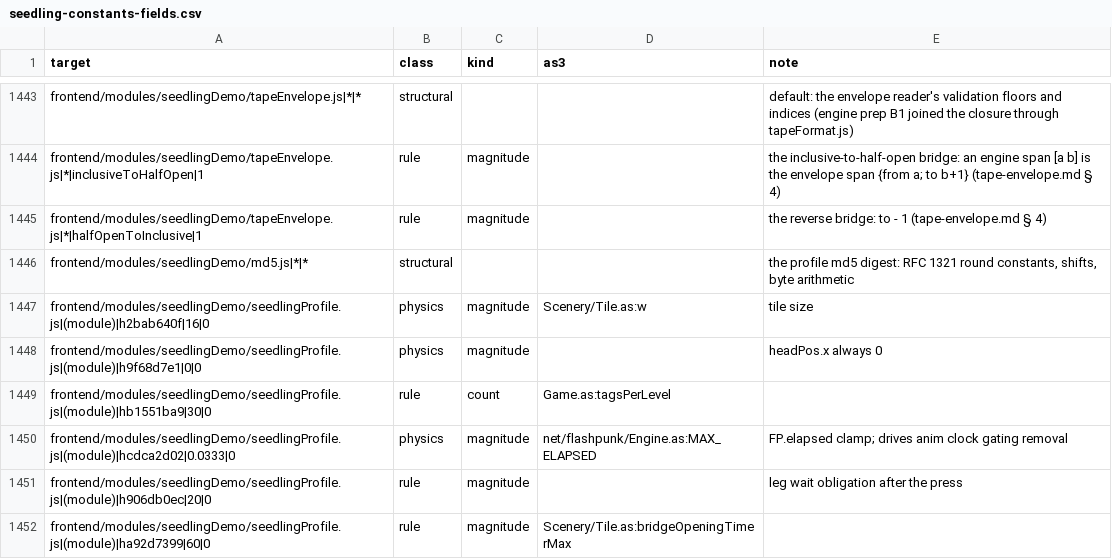
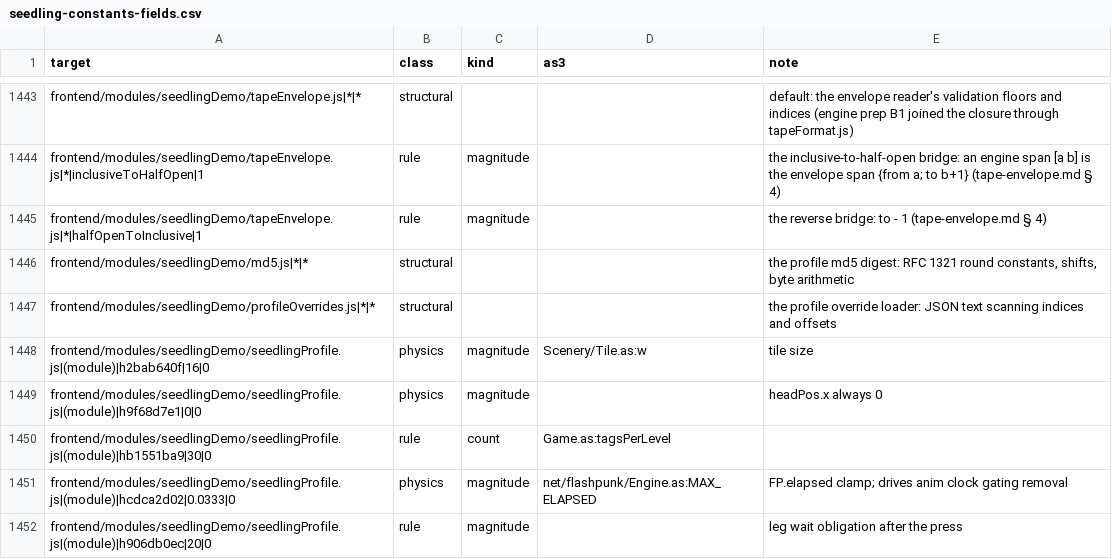
Before and after one commit to PeerInfinity/Archipelago-CC, a CSV file: scripts/procgen/seedling-constants-fields.csv, drawn as a sheet; only a part is shown, gaps mark what is left out; the shorter side is filled out with more unchanged rows.

```diff
--- a/scripts/procgen/seedling-constants-fields.csv
+++ b/scripts/procgen/seedling-constants-fields.csv
@@ -1446,2 +1446,3 @@ frontend/modules/seedlingDemo/tapeEnvelope.js|*|halfOpenToInclusive|1,rule,magni
 frontend/modules/seedlingDemo/md5.js|*|*,structural,,,"the profile md5 digest: RFC 1321 round constants, shifts, byte arithmetic"
+frontend/modules/seedlingDemo/profileOverrides.js|*|*,structural,,,the profile override loader: JSON text scanning indices and offsets
 frontend/modules/seedlingDemo/seedlingProfile.js|(module)|h2bab640f|16|0,physics,magnitude,Scenery/Tile.as:w,tile size
```
Also changed, not shown: 5 other files.
